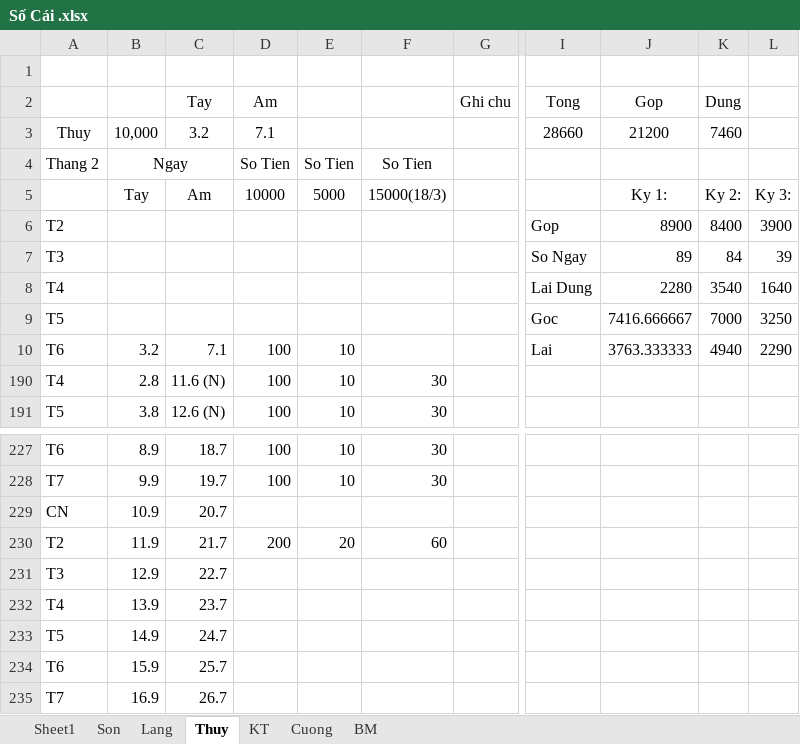
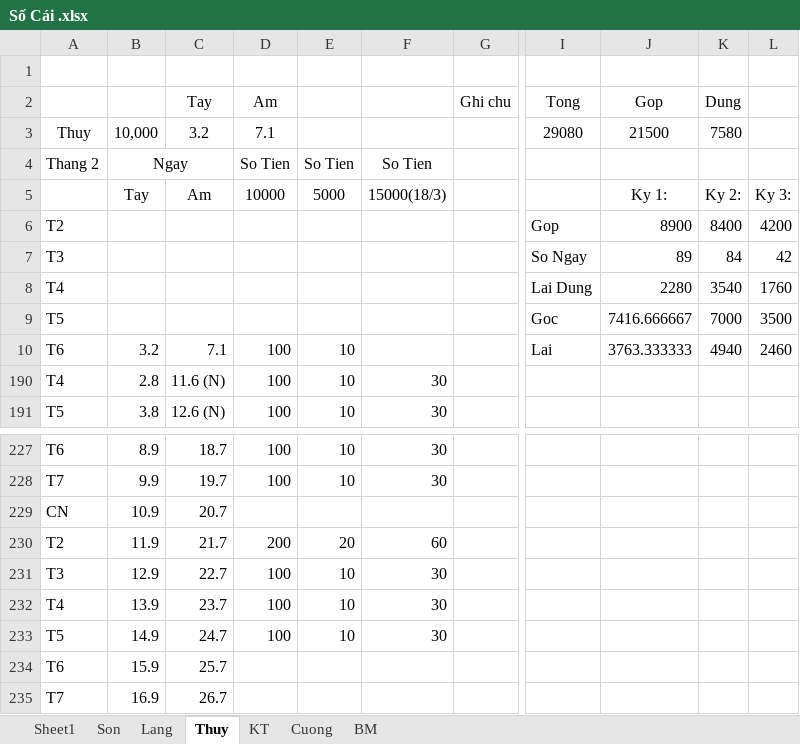
Before and after one commit to Hubitga/Hubito, an Excel workbook: Số Cái .xlsx, sheet Thuy, drawn as a sheet; only a part is shown, gaps mark what is left out; values as stored, in another font and other column widths than the file's, no borders; the diff names each change by its address in the sheet, - before the commit and + after, or states it on an @@ line.

```diff
--- a/Số Cái .xlsx (sheet Thuy)
+++ b/Số Cái .xlsx (sheet Thuy)
-I3 (Tong): 28660
+I3 (Tong): 29080
-J3 (Gop): 21200
+J3 (Gop): 21500
-K3 (Dung): 7460
+K3 (Dung): 7580
-L6: 3900
+L6: 4200
-L7: 39
+L7: 42
-L8: 1640
+L8: 1760
-L9: 3250
+L9: 3500
-L10: 2290
+L10: 2460
-D231:D233 (Am): (empty)
+D231:D233 (Am): 100
-E231:E233: (empty)
+E231:E233: 10
-F231:F233: (empty)
+F231:F233: 30
```
Also changed, not shown: sheet Sheet1, sheet Lang.
